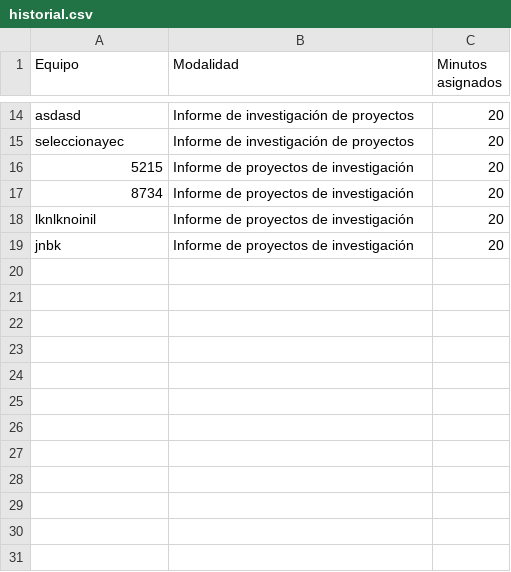
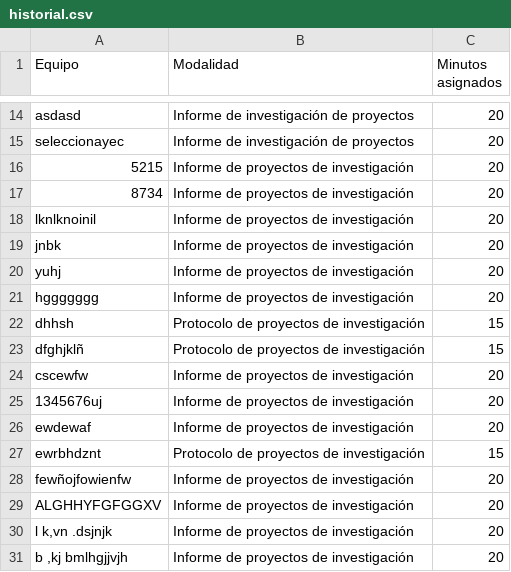
Before and after one commit to CarlosBarajas75/Semaforo-Feria-de-Proyectos, a CSV file: historial.csv, drawn as a sheet; only a part is shown, gaps mark what is left out.

```diff
--- a/historial.csv
+++ b/historial.csv
@@ -19 +19,13 @@ lknlknoinil,Informe de proyectos de investigación,20
 jnbk,Informe de proyectos de investigación,20
+yuhj,Informe de proyectos de investigación,20
+hggggggg,Informe de proyectos de investigación,20
+dhhsh,Protocolo de proyectos de investigación,15
+dfghjklñ,Protocolo de proyectos de investigación,15
+cscewfw,Informe de proyectos de investigación,20
+1345676uj,Informe de proyectos de investigación,20
+ewdewaf,Informe de proyectos de investigación,20
+ewrbhdznt,Protocolo de proyectos de investigación,15
+fewñojfowienfw,Informe de proyectos de investigación,20
+ALGHHYFGFGGXV,Informe de proyectos de investigación,20
+"l k,vn .dsjnjk",Informe de proyectos de investigación,20
+"b ,kj bmlhgjjvjh",Informe de proyectos de investigación,20
```
Also changed, not shown: 2 other files.
